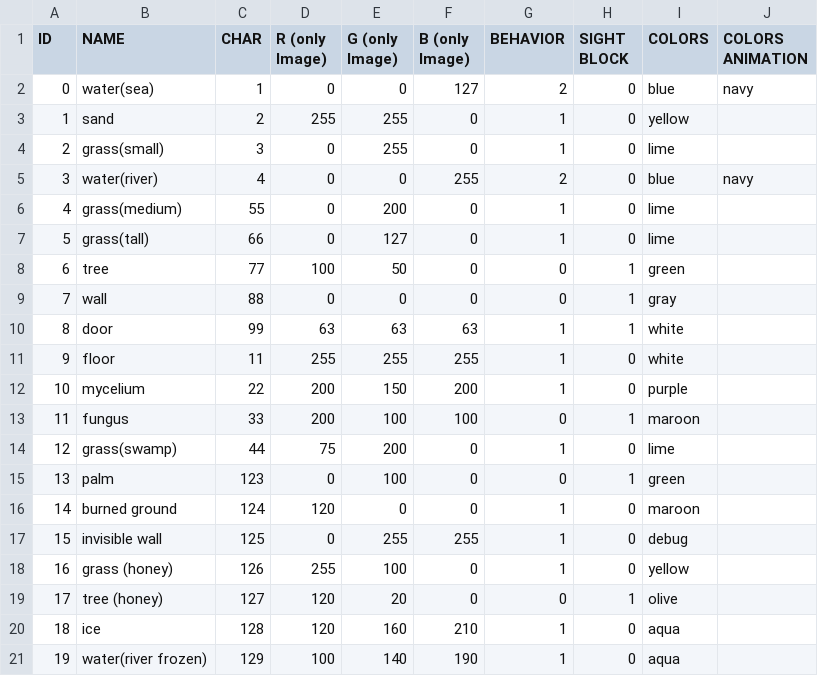
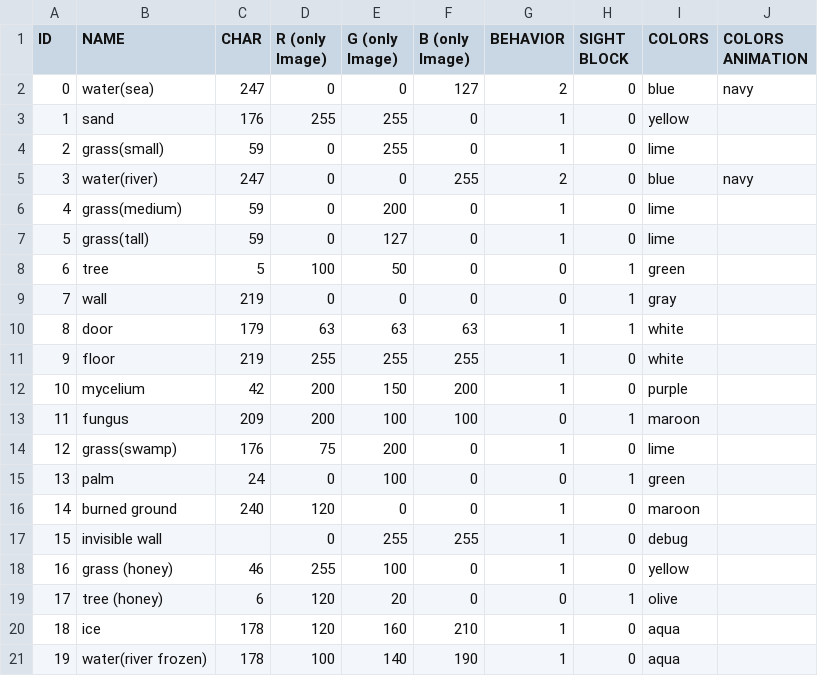
Before and after one commit to Lyniat/rogue-island, a CSV file: data/configurations/tiles.csv, drawn as a sheet.

```diff
--- a/data/configurations/tiles.csv
+++ b/data/configurations/tiles.csv
@@ -1,21 +1,21 @@
 ID;NAME;CHAR;R (only Image);G (only Image);B (only Image);BEHAVIOR;SIGHT BLOCK;COLORS;COLORS ANIMATION
-0;water(sea);1;0;0;127;2;0;blue;navy
-1;sand;2;255;255;0;1;0;yellow;
-2;grass(small);3;0;255;0;1;0;lime;
-3;water(river);4;0;0;255;2;0;blue;navy
-4;grass(medium);55;0;200;0;1;0;lime;
-5;grass(tall);66;0;127;0;1;0;lime;
-6;tree;77;100;50;0;0;1;green;
-7;wall;88;0;0;0;0;1;gray;
-8;door;99;63;63;63;1;1;white;
-9;floor;11;255;255;255;1;0;white;
-10;mycelium;22;200;150;200;1;0;purple;
-11;fungus;33;200;100;100;0;1;maroon;
-12;grass(swamp);44;75;200;0;1;0;lime;
-13;palm;123;0;100;0;0;1;green;
-14;burned ground;124;120;0;0;1;0;maroon;
-15;invisible wall;125;0;255;255;1;0;debug;
-16;grass (honey);126;255;100;0;1;0;yellow;
-17;tree (honey);127;120;20;0;0;1;olive;
-18;ice;128;120;160;210;1;0;aqua;
-19;water(river frozen);129;100;140;190;1;0;aqua;
+0;water(sea);247;0;0;127;2;0;blue;navy
+1;sand;176;255;255;0;1;0;yellow;
+2;grass(small);59;0;255;0;1;0;lime;
+3;water(river);247;0;0;255;2;0;blue;navy
+4;grass(medium);59;0;200;0;1;0;lime;
+5;grass(tall);59;0;127;0;1;0;lime;
+6;tree;5;100;50;0;0;1;green;
+7;wall;219;0;0;0;0;1;gray;
+8;door;179;63;63;63;1;1;white;
+9;floor;219;255;255;255;1;0;white;
+10;mycelium;42;200;150;200;1;0;purple;
+11;fungus;209;200;100;100;0;1;maroon;
+12;grass(swamp);176;75;200;0;1;0;lime;
+13;palm;24;0;100;0;0;1;green;
+14;burned ground;240;120;0;0;1;0;maroon;
+15;invisible wall;;0;255;255;1;0;debug;
+16;grass (honey);46;255;100;0;1;0;yellow;
+17;tree (honey);6;120;20;0;0;1;olive;
+18;ice;178;120;160;210;1;0;aqua;
+19;water(river frozen);178;100;140;190;1;0;aqua;
```
Also changed, not shown: 50 other files.
